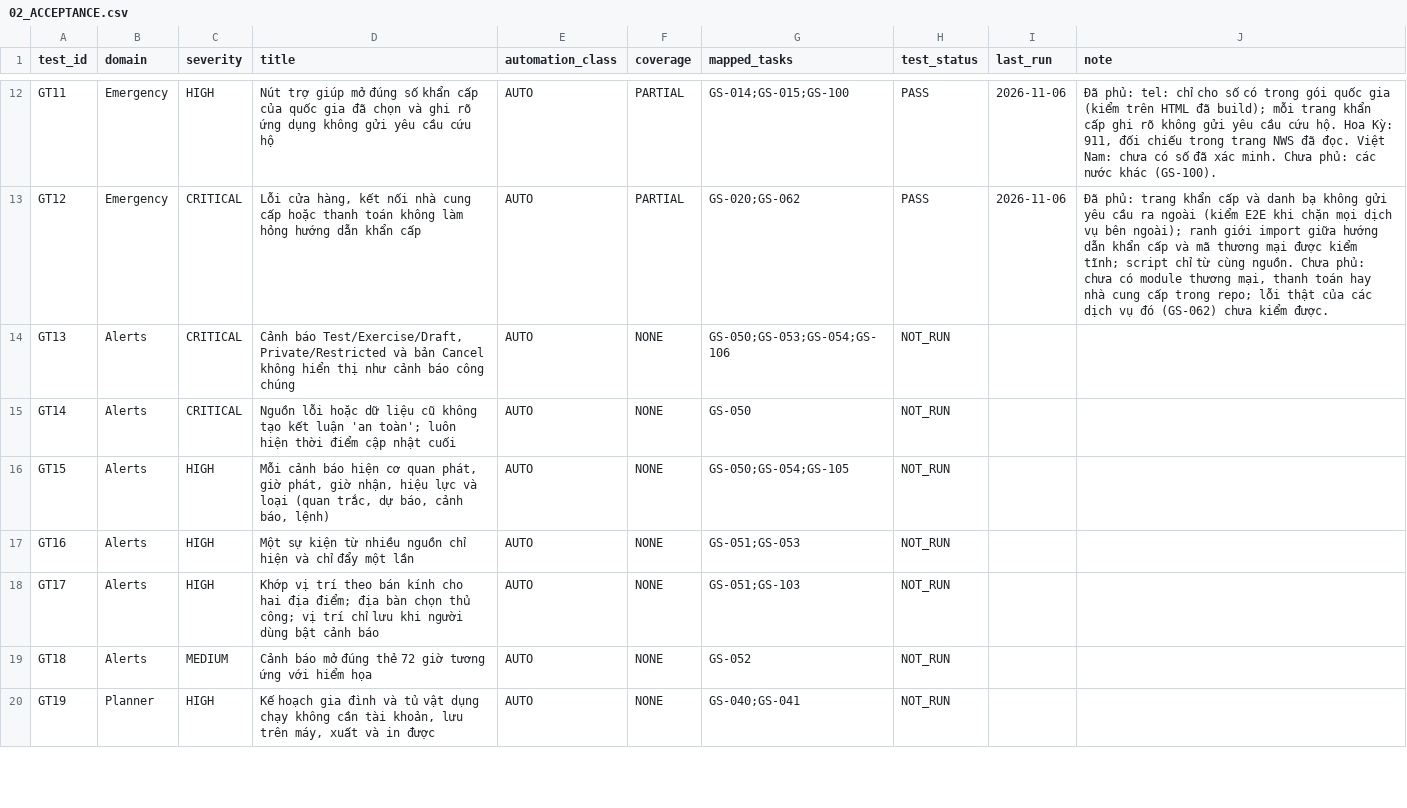
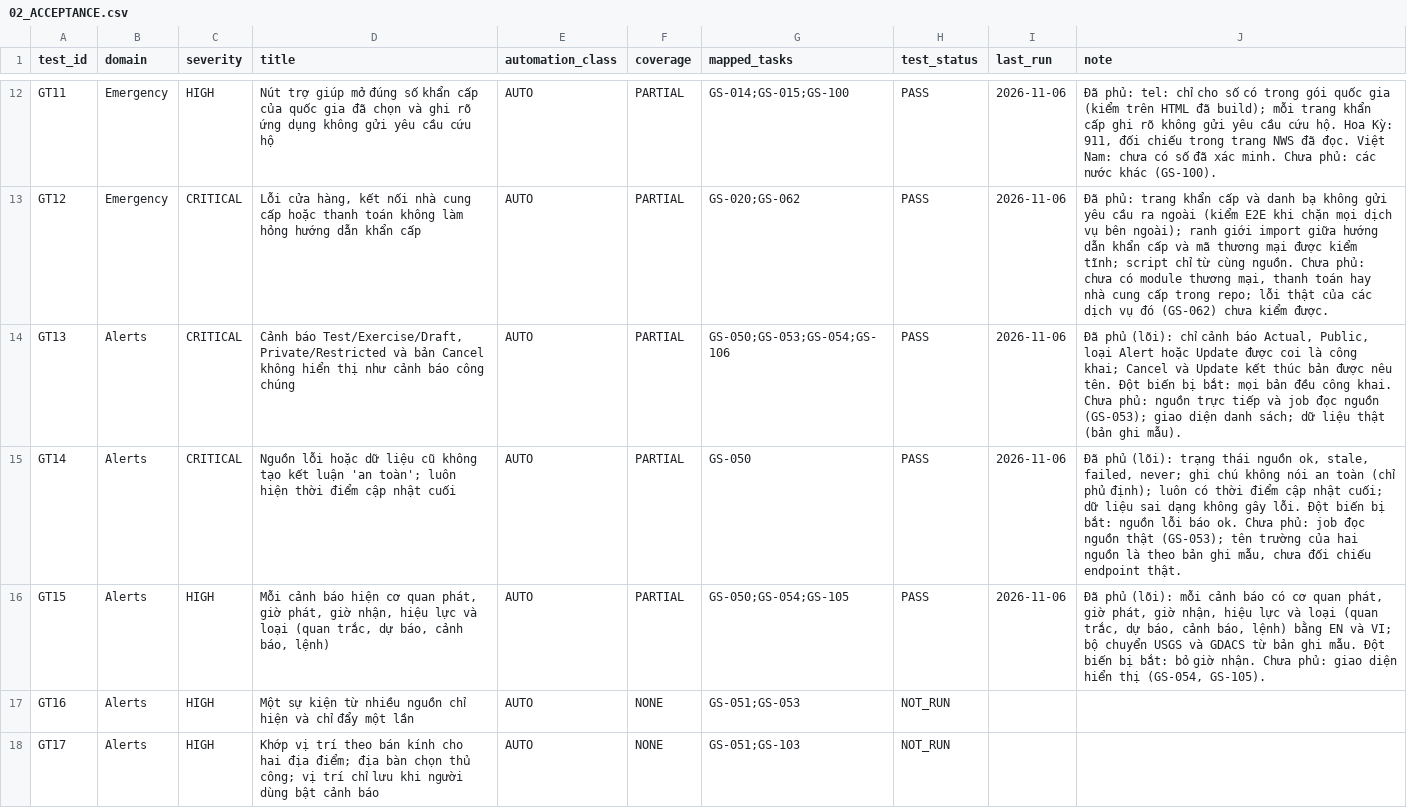
Before and after one commit to tranhatam-collab/AFTERVIA, a CSV file: groundstead/docs/plan/02_ACCEPTANCE.csv, drawn as a sheet; only a part is shown, gaps mark what is left out; the shorter side is filled out with more unchanged rows.

```diff
--- a/groundstead/docs/plan/02_ACCEPTANCE.csv
+++ b/groundstead/docs/plan/02_ACCEPTANCE.csv
@@ -13,5 +13,5 @@ GT11,Emergency,HIGH,Nút trợ giúp mở đúng số khẩn cấp của quốc
 GT12,Emergency,CRITICAL,"Lỗi cửa hàng, kết nối nhà cung cấp hoặc thanh toán không làm hỏng hướng dẫn khẩn cấp",AUTO,PARTIAL,GS-020;GS-062,PASS,2026-11-06,"Đã phủ: trang khẩn cấp và danh bạ không gửi yêu cầu ra ngoài (kiểm E2E khi chặn mọi dịch vụ bên ngoài); ranh giới import giữa hướng dẫn khẩn cấp và mã thương mại được kiểm tĩnh; script chỉ từ cùng nguồn. Chưa phủ: chưa có module thương mại, thanh toán hay nhà cung cấp trong repo; lỗi thật của các dịch vụ đó (GS-062) chưa kiểm được."
-GT13,Alerts,CRITICAL,"Cảnh báo Test/Exercise/Draft, Private/Restricted và bản Cancel không hiển thị như cảnh báo công chúng",AUTO,NONE,GS-050;GS-053;GS-054;GS-106,NOT_RUN,,
-GT14,Alerts,CRITICAL,Nguồn lỗi hoặc dữ liệu cũ không tạo kết luận 'an toàn'; luôn hiện thời điểm cập nhật cuối,AUTO,NONE,GS-050,NOT_RUN,,
-GT15,Alerts,HIGH,"Mỗi cảnh báo hiện cơ quan phát, giờ phát, giờ nhận, hiệu lực và loại (quan trắc, dự báo, cảnh báo, lệnh)",AUTO,NONE,GS-050;GS-054;GS-105,NOT_RUN,,
+GT13,Alerts,CRITICAL,"Cảnh báo Test/Exercise/Draft, Private/Restricted và bản Cancel không hiển thị như cảnh báo công chúng",AUTO,PARTIAL,GS-050;GS-053;GS-054;GS-106,PASS,2026-11-06,"Đã phủ (lõi): chỉ cảnh báo Actual, Public, loại Alert hoặc Update được coi là công khai; Cancel và Update kết thúc bản được nêu tên. Đột biến bị bắt: mọi bản đều công khai. Chưa phủ: nguồn trực tiếp và job đọc nguồn (GS-053); giao diện danh sách; dữ liệu thật (bản ghi mẫu)."
+GT14,Alerts,CRITICAL,Nguồn lỗi hoặc dữ liệu cũ không tạo kết luận 'an toàn'; luôn hiện thời điểm cập nhật cuối,AUTO,PARTIAL,GS-050,PASS,2026-11-06,"Đã phủ (lõi): trạng thái nguồn ok, stale, failed, never; ghi chú không nói an toàn (chỉ phủ định); luôn có thời điểm cập nhật cuối; dữ liệu sai dạng không gây lỗi. Đột biến bị bắt: nguồn lỗi báo ok. Chưa phủ: job đọc nguồn thật (GS-053); tên trường của hai nguồn là theo bản ghi mẫu, chưa đối chiếu endpoint thật."
+GT15,Alerts,HIGH,"Mỗi cảnh báo hiện cơ quan phát, giờ phát, giờ nhận, hiệu lực và loại (quan trắc, dự báo, cảnh báo, lệnh)",AUTO,PARTIAL,GS-050;GS-054;GS-105,PASS,2026-11-06,"Đã phủ (lõi): mỗi cảnh báo có cơ quan phát, giờ phát, giờ nhận, hiệu lực và loại (quan trắc, dự báo, cảnh báo, lệnh) bằng EN và VI; bộ chuyển USGS và GDACS từ bản ghi mẫu. Đột biến bị bắt: bỏ giờ nhận. Chưa phủ: giao diện hiển thị (GS-054, GS-105)."
 GT16,Alerts,HIGH,Một sự kiện từ nhiều nguồn chỉ hiện và chỉ đẩy một lần,AUTO,NONE,GS-051;GS-053,NOT_RUN,,
```
Also changed, not shown: 12 other files.
